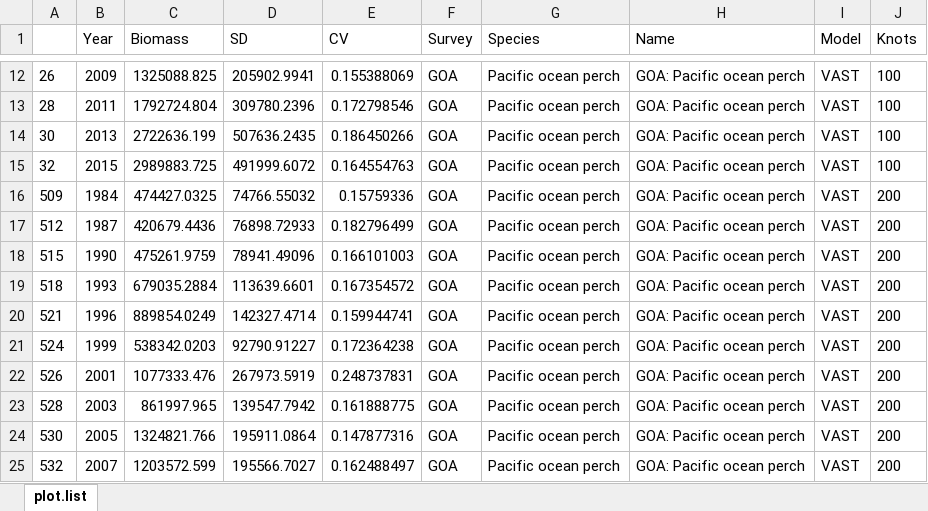
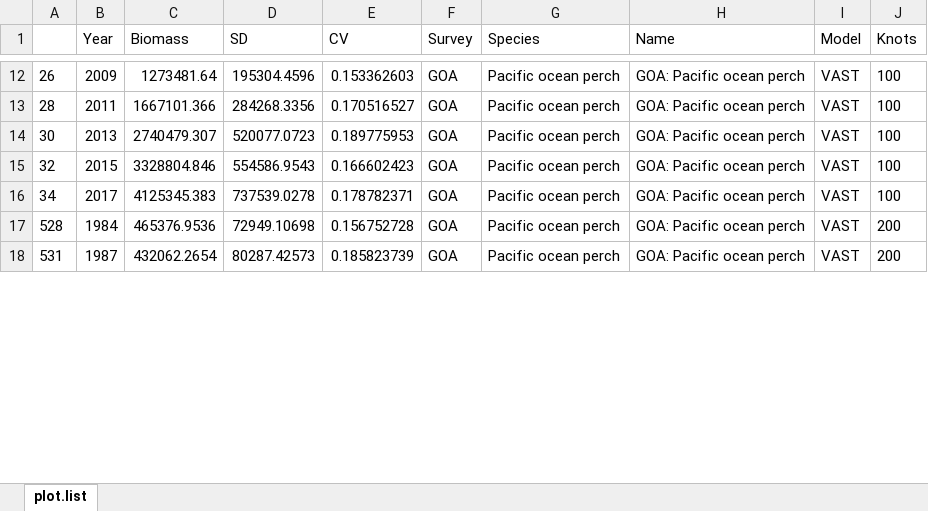
Before and after one commit to curryc2/AFSC_VAST_Evaluation, an Excel workbook: examples/Test_Knot_Number/output_bias.correct_FALSE/GOA POP Indices.xlsx, sheet plot.list, drawn as a sheet; only a part is shown, gaps mark what is left out; values as stored, in another font and other column widths than the file's, no borders; removed rows and columns are numbered as before the commit, all else as after; the diff covers the shown part only; the diff names each change by its address in the sheet, - before the commit and + after, or states it on an @@ line.

```diff
--- a/examples/Test_Knot_Number/output_bias.correct_FALSE/GOA POP Indices.xlsx (sheet plot.list)
+++ b/examples/Test_Knot_Number/output_bias.correct_FALSE/GOA POP Indices.xlsx (sheet plot.list)
-C12 (Biomass): 1325088.825
+C12 (Biomass): 1273481.64
-D12 (SD): 205902.9941
+D12 (SD): 195304.4596
-E12 (CV): 0.155388069
+E12 (CV): 0.153362603
-C13 (Biomass): 1792724.804
+C13 (Biomass): 1667101.366
-D13 (SD): 309780.2396
+D13 (SD): 284268.3356
-E13 (CV): 0.172798546
+E13 (CV): 0.170516527
-C14 (Biomass): 2722636.199
+C14 (Biomass): 2740479.307
-D14 (SD): 507636.2435
+D14 (SD): 520077.0723
-E14 (CV): 0.186450266
+E14 (CV): 0.189775953
-C15 (Biomass): 2989883.725
+C15 (Biomass): 3328804.846
-D15 (SD): 491999.6072
+D15 (SD): 554586.9543
-E15 (CV): 0.164554763
+E15 (CV): 0.166602423
-row 16: 509 | 1984 | 474427.0325 | 74766.55032 | 0.15759336 | GOA | Pacific ocean perch | GOA: Pacific ocean perch | VAST | 200
-row 17: 512 | 1987 | 420679.4436 | 76898.72933 | 0.182796499 | GOA | Pacific ocean perch | GOA: Pacific ocean perch | VAST | 200
-row 18: 515 | 1990 | 475261.9759 | 78941.49096 | 0.166101003 | GOA | Pacific ocean perch | GOA: Pacific ocean perch | VAST | 200
-row 19: 518 | 1993 | 679035.2884 | 113639.6601 | 0.167354572 | GOA | Pacific ocean perch | GOA: Pacific ocean perch | VAST | 200
-row 20: 521 | 1996 | 889854.0249 | 142327.4714 | 0.159944741 | GOA | Pacific ocean perch | GOA: Pacific ocean perch | VAST | 200
-row 21: 524 | 1999 | 538342.0203 | 92790.91227 | 0.172364238 | GOA | Pacific ocean perch | GOA: Pacific ocean perch | VAST | 200
-row 22: 526 | 2001 | 1077333.476 | 267973.5919 | 0.248737831 | GOA | Pacific ocean perch | GOA: Pacific ocean perch | VAST | 200
+row 16: 34 | 2017 | 4125345.383 | 737539.0278 | 0.178782371 | GOA | Pacific ocean perch | GOA: Pacific ocean perch | VAST | 100
-B17 (Year): 2003
+B17 (Year): 1984
-C17 (Biomass): 861997.965
+C17 (Biomass): 465376.9536
-D17 (SD): 139547.7942
+D17 (SD): 72949.10698
-E17 (CV): 0.161888775
+E17 (CV): 0.156752728
-A18: 530
+A18: 531
-B18 (Year): 2005
+B18 (Year): 1987
-C18 (Biomass): 1324821.766
+C18 (Biomass): 432062.2654
-D18 (SD): 195911.0864
+D18 (SD): 80287.42573
-E18 (CV): 0.147877316
+E18 (CV): 0.185823739
-row 25: 532 | 2007 | 1203572.599 | 195566.7027 | 0.162488497 | GOA | Pacific ocean perch | GOA: Pacific ocean perch | VAST | 200
```
Also changed, not shown: other rows of this sheet, 26 other files.
